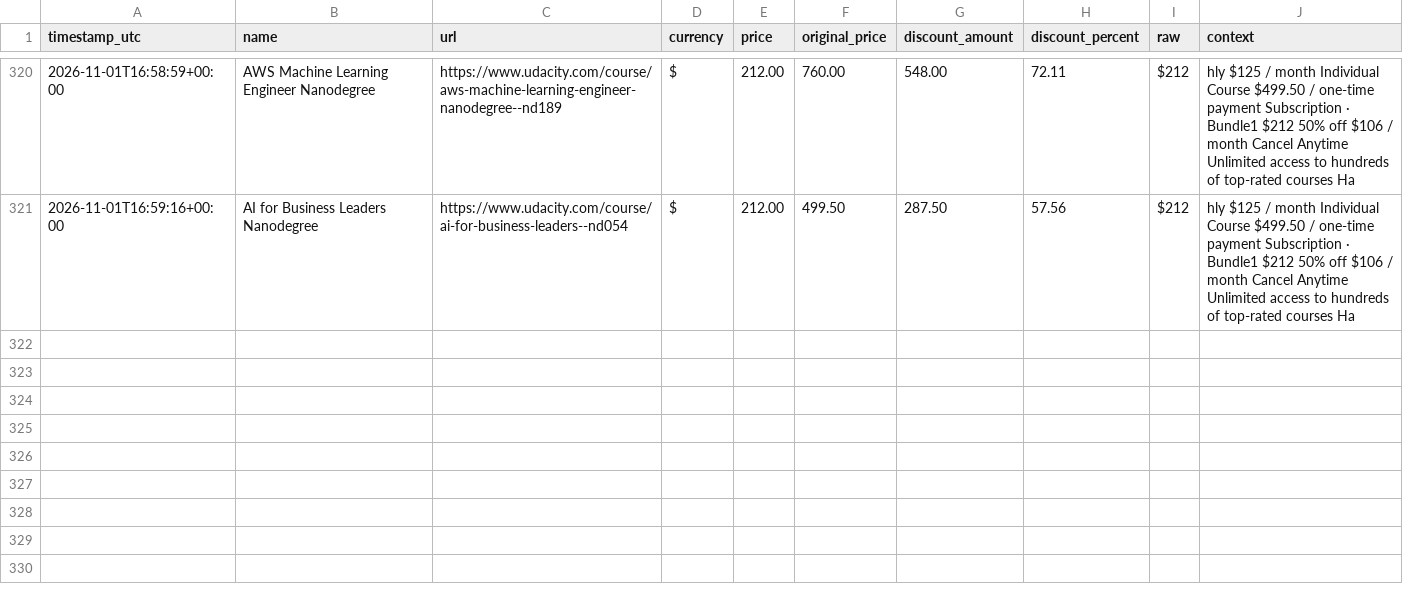
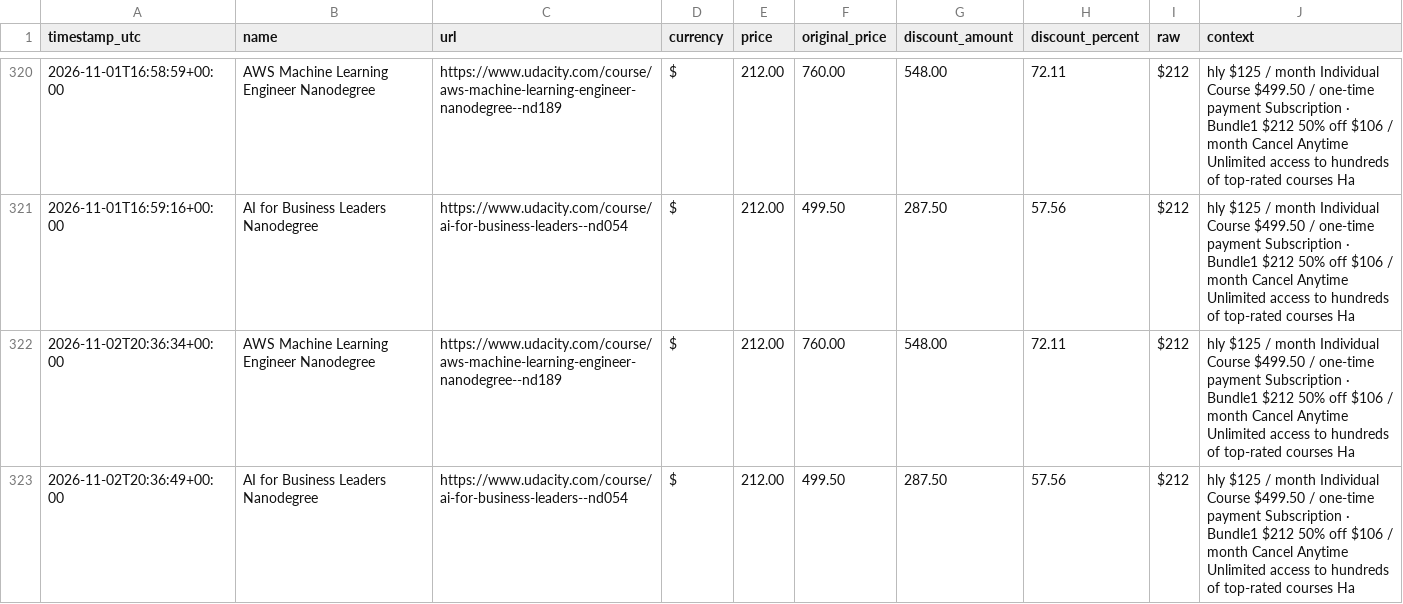
Before and after one commit to Lucs1590/brito-alerts, a CSV file: data/udacity_prices.csv, drawn as a sheet; only a part is shown, gaps mark what is left out; the diff names each change by its address in the sheet, - before the commit and + after, or states it on an @@ line.

```diff
--- a/data/udacity_prices.csv
+++ b/data/udacity_prices.csv
+row 322: 2026-11-02T20:36:34+00:00 | AWS Machine Learning Engineer Nanodegree | https://www.udacity.com/course/aws-machine-learning-engineer-nanodegree--nd189 | $ | 212.00 | 760.00 | 548.00 | 72.11 | $212 | hly $125 / month Individual Course $499.50 / one-time payment Subscription · Bundle1 $212 50% off $106 / month Cancel Anytime Unlimited access to hundreds of top-rated courses Ha
+row 323: 2026-11-02T20:36:49+00:00 | AI for Business Leaders Nanodegree | https://www.udacity.com/course/ai-for-business-leaders--nd054 | $ | 212.00 | 499.50 | 287.50 | 57.56 | $212 | hly $125 / month Individual Course $499.50 / one-time payment Subscription · Bundle1 $212 50% off $106 / month Cancel Anytime Unlimited access to hundreds of top-rated courses Ha
```
